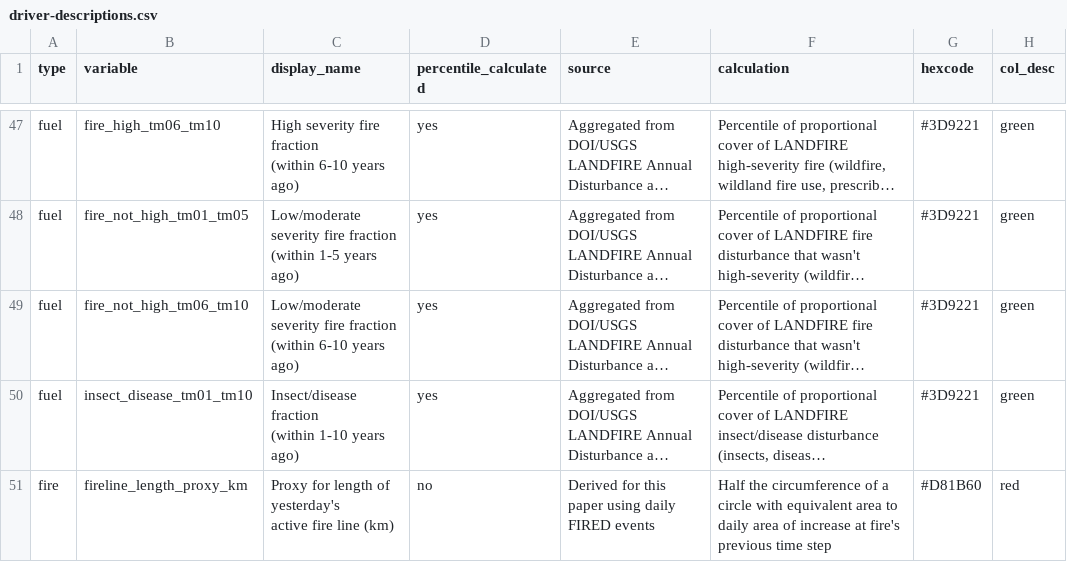
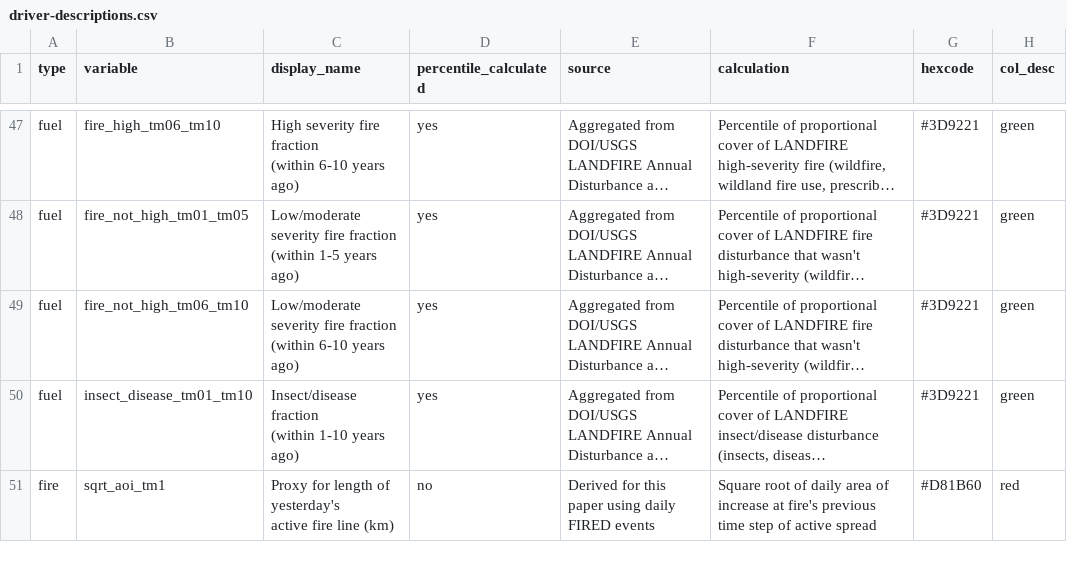
Before and after one commit to mikoontz/megafired-california, a CSV file: data/out/drivers/driver-descriptions.csv, drawn as a sheet; only a part is shown, gaps mark what is left out; long unchanged cells end in …; the diff names each change by its address in the sheet, - before the commit and + after, or states it on an @@ line.

Commit message:
clean up and implement variable selection + hyperparameter tuning as simultaneous steps

```diff
--- a/data/out/drivers/driver-descriptions.csv
+++ b/data/out/drivers/driver-descriptions.csv
-B51 (variable): fireline_length_proxy_km
+B51 (variable): sqrt_aoi_tm1
-F51 (calculation): Half the circumference of a circle with equivalent area to daily area of increase at fire's previous time step
+F51 (calculation): Square root of daily area of increase at fire's previous time step of active spread
```
Also changed, not shown: 30 other files.
